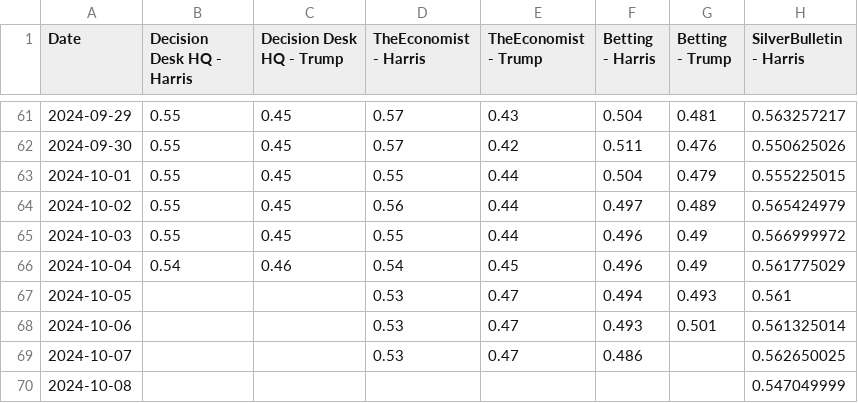
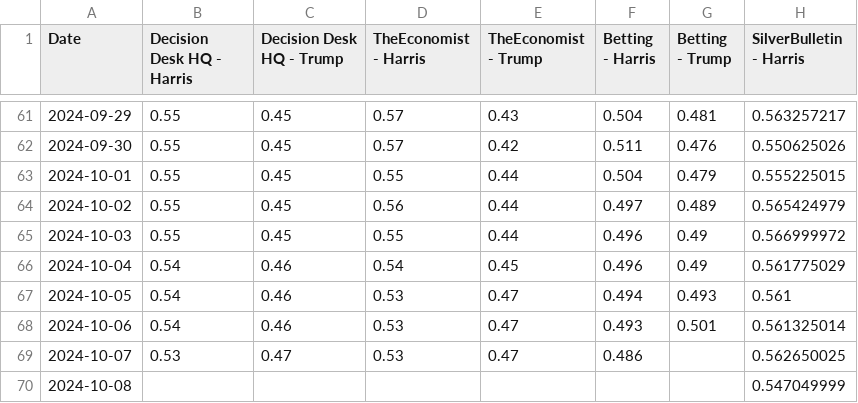
Before and after one commit to PaulMainwood/Election2024, a CSV file: aggregated_data_wide.csv, drawn as a sheet; only a part is shown, gaps mark what is left out; the diff names each change by its address in the sheet, - before the commit and + after, or states it on an @@ line.

```diff
--- a/aggregated_data_wide.csv
+++ b/aggregated_data_wide.csv
-B67:B68 (Decision Desk HQ - Harris): (empty)
+B67:B68 (Decision Desk HQ - Harris): 0.54
-C67:C68 (Decision Desk HQ - Trump): (empty)
+C67:C68 (Decision Desk HQ - Trump): 0.46
-B69 (Decision Desk HQ - Harris): (empty)
+B69 (Decision Desk HQ - Harris): 0.53
-C69 (Decision Desk HQ - Trump): (empty)
+C69 (Decision Desk HQ - Trump): 0.47
```
Also changed, not shown: ManualData.csv, aggregated_data.csv, 3 other files.
